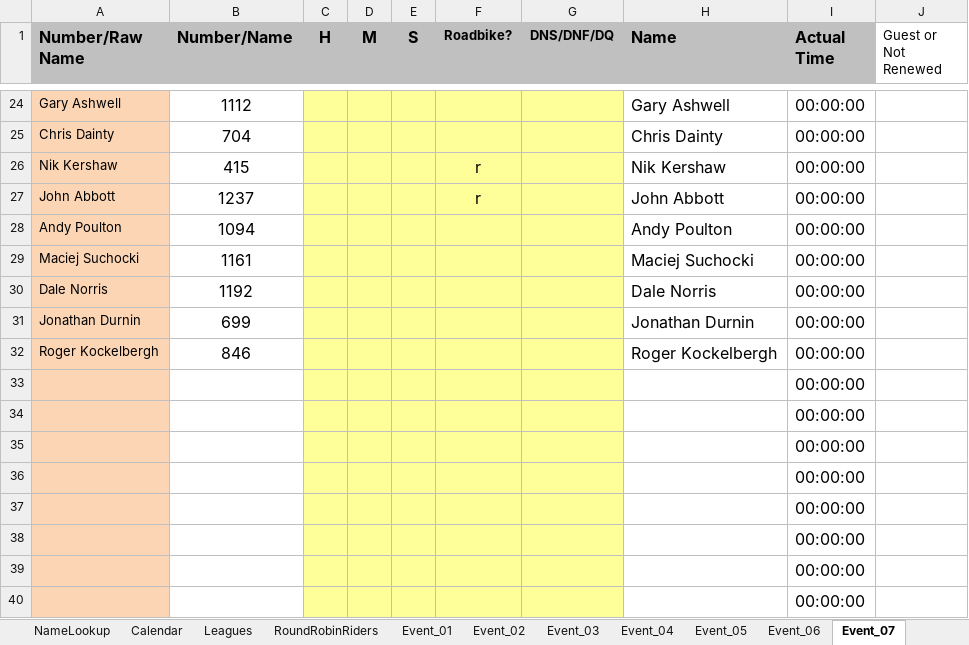
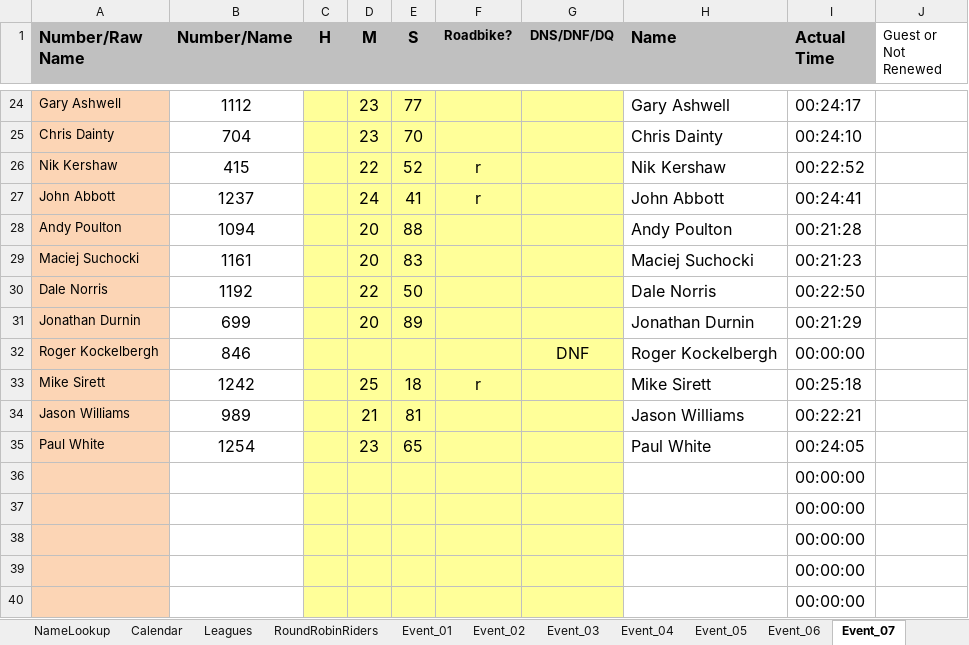
Before and after one commit to WellandValleyCC/WellandValleyCC.github.io, an Excel workbook: data/ClubEvents_2026.xlsx, sheet Event_07, drawn as a sheet; only a part is shown, gaps mark what is left out; values as stored, in another font and other column widths than the file's, no borders; conditional formats not drawn; removed rows and columns are numbered as before the commit, all else as after; the diff covers the shown part only; the diff names each change by its address in the sheet, - before the commit and + after, or states it on an @@ line.

Commit message:
Event 7 results

```diff
--- a/data/ClubEvents_2026.xlsx (sheet Event_07)
+++ b/data/ClubEvents_2026.xlsx (sheet Event_07)
-D24:D25 (M): (empty)
+D24:D25 (M): 23
-E24 (S): (empty)
+E24 (S): 77
-I24 (Actual Time): 00:00:00
+I24 (Actual Time): 00:24:17
-E25 (S): (empty)
+E25 (S): 70
-I25 (Actual Time): 00:00:00
+I25 (Actual Time): 00:24:10
-D26 (M): (empty)
+D26 (M): 22
-E26 (S): (empty)
+E26 (S): 52
-I26 (Actual Time): 00:00:00
+I26 (Actual Time): 00:22:52
-D27 (M): (empty)
+D27 (M): 24
-E27 (S): (empty)
+E27 (S): 41
-I27 (Actual Time): 00:00:00
+I27 (Actual Time): 00:24:41
-D28:D29 (M): (empty)
+D28:D29 (M): 20
-E28 (S): (empty)
+E28 (S): 88
-I28 (Actual Time): 00:00:00
+I28 (Actual Time): 00:21:28
-E29 (S): (empty)
+E29 (S): 83
-I29 (Actual Time): 00:00:00
+I29 (Actual Time): 00:21:23
-D30 (M): (empty)
+D30 (M): 22
-E30 (S): (empty)
+E30 (S): 50
-I30 (Actual Time): 00:00:00
+I30 (Actual Time): 00:22:50
-D31 (M): (empty)
+D31 (M): 20
-E31 (S): (empty)
+E31 (S): 89
-I31 (Actual Time): 00:00:00
+I31 (Actual Time): 00:21:29
-G32 (DNS/DNF/DQ): (empty)
+G32 (DNS/DNF/DQ): DNF
-row 33:  |  |  |  |  |  |  |  | 00:00:00
-row 34:  |  |  |  |  |  |  |  | 00:00:00
-row 35:  |  |  |  |  |  |  |  | 00:00:00
+row 33: Mike Sirett | 1242 |  | 25 | 18 | r |  | Mike Sirett | 00:25:18
+row 34: Jason Williams | 989 |  | 21 | 81 |  |  | Jason Williams | 00:22:21
+row 35: Paul White | 1254 |  | 23 | 65 |  |  | Paul White | 00:24:05
```
Also changed, not shown: 65 edited cells elsewhere in this sheet.
